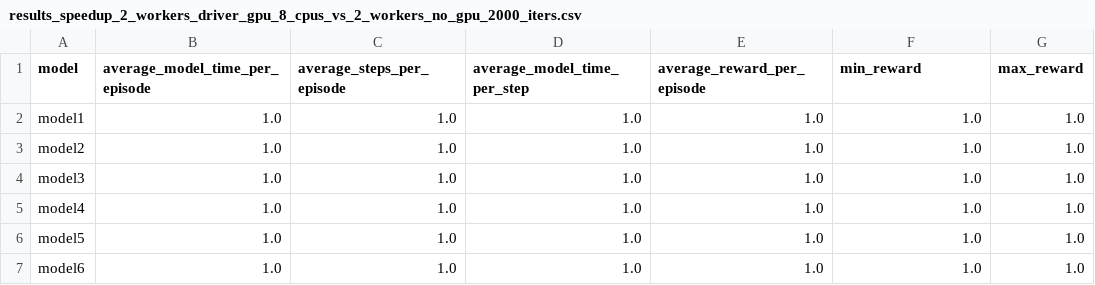
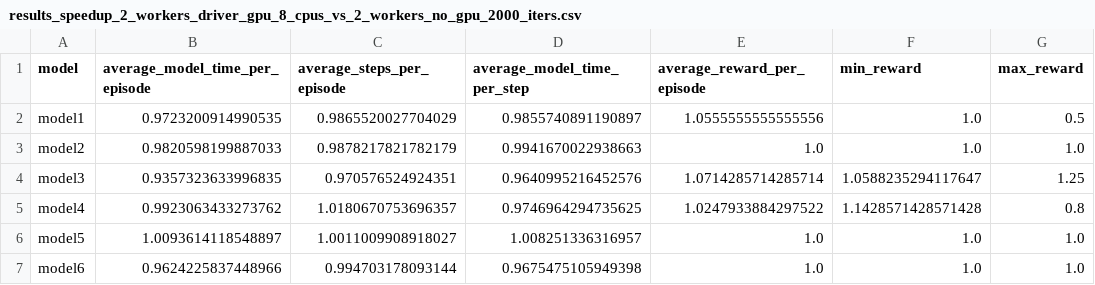
Before and after one commit to Jorgitou98/Accelerating-RLlib-Models, a CSV file: result_analysis/rollout_results/results_speedup_2_workers_driver_gpu_8_cpus_vs_2_workers_no_gpu_2000_iters.csv, drawn as a sheet.

Commit message:
Error en graficas 2000 iters

```diff
--- a/result_analysis/rollout_results/results_speedup_2_workers_driver_gpu_8_cpus_vs_2_workers_no_gpu_2000_iters.csv
+++ b/result_analysis/rollout_results/results_speedup_2_workers_driver_gpu_8_cpus_vs_2_workers_no_gpu_2000_iters.csv
@@ -1,7 +1,7 @@
 model,average_model_time_per_episode,average_steps_per_episode,average_model_time_per_step,average_reward_per_episode,min_reward,max_reward
-model1,1.0,1.0,1.0,1.0,1.0,1.0
-model2,1.0,1.0,1.0,1.0,1.0,1.0
-model3,1.0,1.0,1.0,1.0,1.0,1.0
-model4,1.0,1.0,1.0,1.0,1.0,1.0
-model5,1.0,1.0,1.0,1.0,1.0,1.0
-model6,1.0,1.0,1.0,1.0,1.0,1.0
+model1,0.9723200914990535,0.9865520027704029,0.9855740891190897,1.0555555555555556,1.0,0.5
+model2,0.9820598199887033,0.9878217821782179,0.9941670022938663,1.0,1.0,1.0
+model3,0.9357323633996835,0.970576524924351,0.9640995216452576,1.0714285714285714,1.0588235294117647,1.25
+model4,0.9923063433273762,1.0180670753696357,0.9746964294735625,1.0247933884297522,1.1428571428571428,0.8
+model5,1.0093614118548897,1.0011009908918027,1.008251336316957,1.0,1.0,1.0
+model6,0.9624225837448966,0.994703178093144,0.9675475105949398,1.0,1.0,1.0
```
Also changed, not shown: 19 other files.
